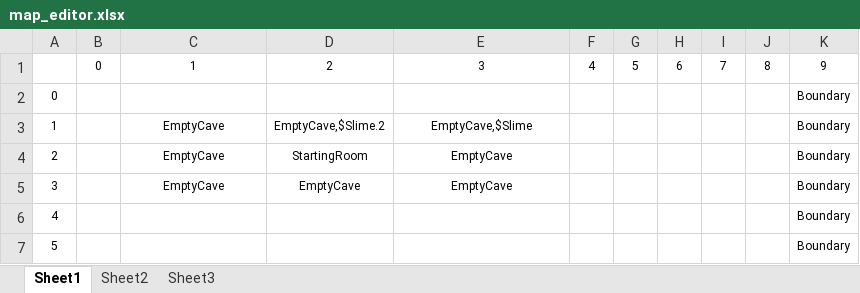
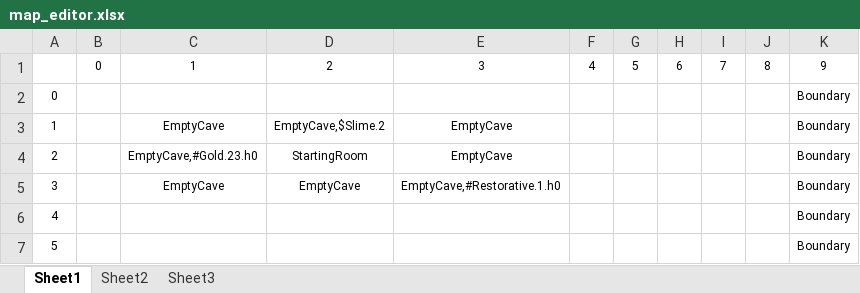
Before and after one commit to azureknight63/Heart-Of-Virtue, an Excel workbook: Heart_Of_Virtue/heart_of_virtue/resources/map_editor.xlsx, sheet Sheet1, drawn as a sheet; values as stored, in another font and other column widths than the file's, no borders; charts and pictures not drawn; the diff names each change by its address in the sheet, - before the commit and + after, or states it on an @@ line.

```diff
--- a/Heart_Of_Virtue/heart_of_virtue/resources/map_editor.xlsx (sheet Sheet1)
+++ b/Heart_Of_Virtue/heart_of_virtue/resources/map_editor.xlsx (sheet Sheet1)
-E3: EmptyCave,$Slime
+E3: EmptyCave
-C4: EmptyCave
+C4: EmptyCave,#Gold.23.h0
-E5: EmptyCave
+E5: EmptyCave,#Restorative.1.h0
```
Also changed, not shown: charts or pictures, 8 other files.
